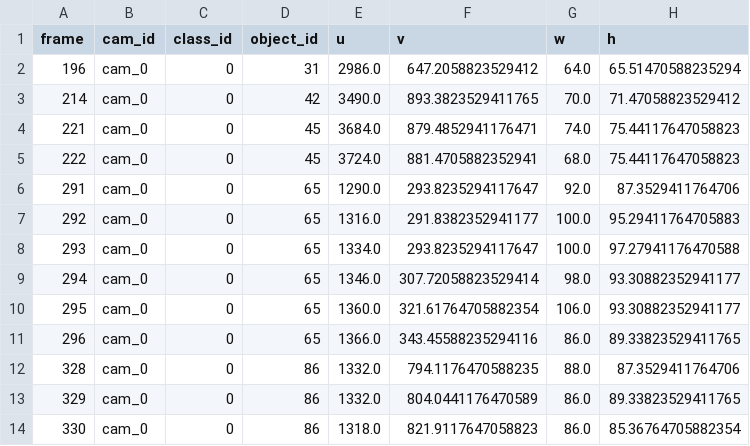
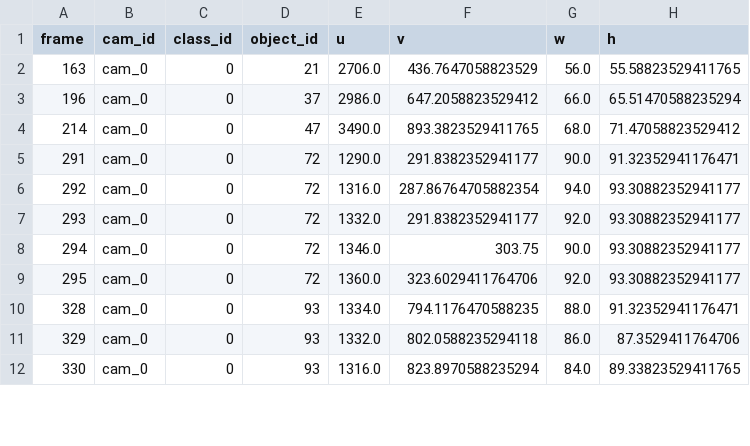
Before and after one commit to andrearenelli1/Player_tracking, a CSV file: tracking_results/tracking_2d/trajectories/2d_positions0.csv, drawn as a sheet; only a part is shown; the diff covers the shown part only.

```diff
--- a/tracking_results/tracking_2d/trajectories/2d_positions0.csv
+++ b/tracking_results/tracking_2d/trajectories/2d_positions0.csv
@@ -1,14 +1,12 @@
 frame,cam_id,class_id,object_id,u,v,w,h
-196,cam_0,0,31,2986.0,647.2058823529412,64.0,65.51470588235294
-214,cam_0,0,42,3490.0,893.3823529411765,70.0,71.47058823529412
-221,cam_0,0,45,3684.0,879.4852941176471,74.0,75.44117647058823
-222,cam_0,0,45,3724.0,881.4705882352941,68.0,75.44117647058823
-291,cam_0,0,65,1290.0,293.8235294117647,92.0,87.3529411764706
-292,cam_0,0,65,1316.0,291.8382352941177,100.0,95.29411764705883
-293,cam_0,0,65,1334.0,293.8235294117647,100.0,97.27941176470588
-294,cam_0,0,65,1346.0,307.72058823529414,98.0,93.30882352941177
-295,cam_0,0,65,1360.0,321.61764705882354,106.0,93.30882352941177
-296,cam_0,0,65,1366.0,343.45588235294116,86.0,89.33823529411765
-328,cam_0,0,86,1332.0,794.1176470588235,88.0,87.3529411764706
-329,cam_0,0,86,1332.0,804.0441176470589,86.0,89.33823529411765
-330,cam_0,0,86,1318.0,821.9117647058823,86.0,85.36764705882354
+163,cam_0,0,21,2706.0,436.7647058823529,56.0,55.58823529411765
+196,cam_0,0,37,2986.0,647.2058823529412,66.0,65.51470588235294
+214,cam_0,0,47,3490.0,893.3823529411765,68.0,71.47058823529412
+291,cam_0,0,72,1290.0,291.8382352941177,90.0,91.32352941176471
+292,cam_0,0,72,1316.0,287.86764705882354,94.0,93.30882352941177
+293,cam_0,0,72,1332.0,291.8382352941177,92.0,93.30882352941177
+294,cam_0,0,72,1346.0,303.75,90.0,93.30882352941177
+295,cam_0,0,72,1360.0,323.6029411764706,92.0,93.30882352941177
+328,cam_0,0,93,1334.0,794.1176470588235,88.0,91.32352941176471
+329,cam_0,0,93,1332.0,802.0588235294118,86.0,87.3529411764706
+330,cam_0,0,93,1316.0,823.8970588235294,84.0,89.33823529411765
```
Also changed, not shown: 5 removed rows and 6 edited cells elsewhere in this file, 4 other files.
